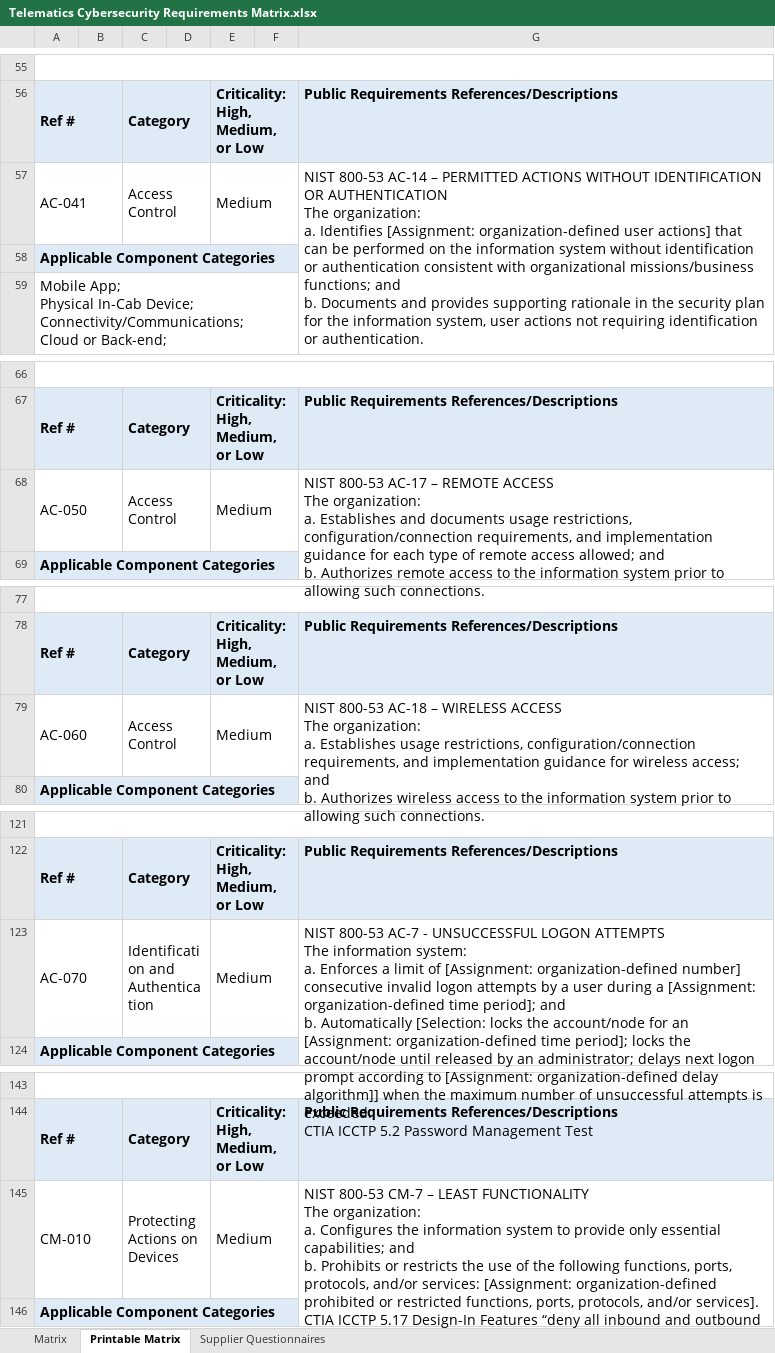
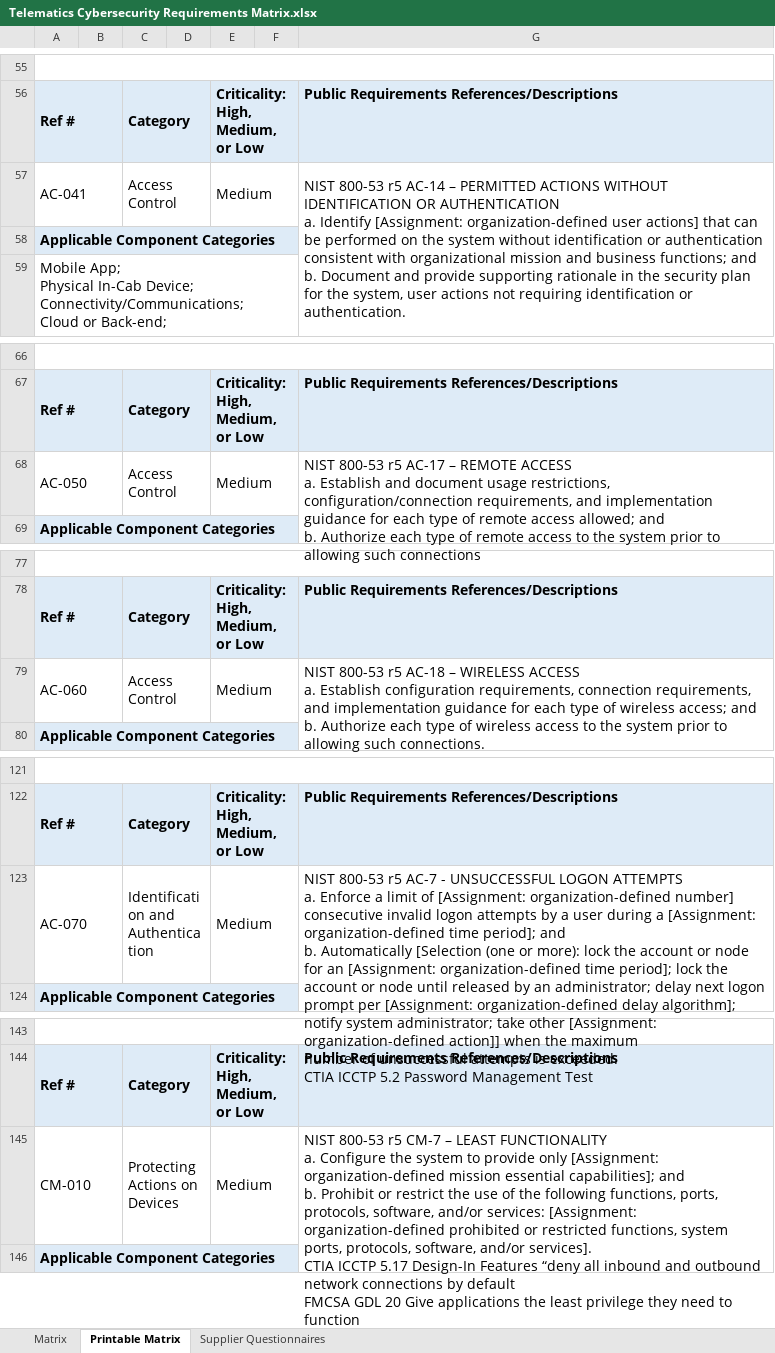
Before and after one commit to nmfta-repo/nmfta-telematics_security_requirements, an Excel workbook: Telematics Cybersecurity Requirements Matrix.xlsx, sheet Printable Matrix, drawn as a sheet; only a part is shown, gaps mark what is left out; values as stored, in another font and other column widths than the file's, no borders; ↵ is a line break in a cell; the diff covers the shown part only; the diff names each change by its address in the sheet, - before the commit and + after, or states it on an @@ line.

Commit message:
Updated xrefs to NIST 800-53 to match revision 5
All cross references to the NIST 800-53 document were updated to match the contents of the 5th revision.

```diff
--- a/Telematics Cybersecurity Requirements Matrix.xlsx (sheet Printable Matrix)
+++ b/Telematics Cybersecurity Requirements Matrix.xlsx (sheet Printable Matrix)
-G57: NIST 800-53 AC-14 – PERMITTED ACTIONS WITHOUT IDENTIFICATION OR AUTHENTICATION ↵ The organization: ↵ a. Identifies [Assignment: organization-defined user actions] that can be performed on the information system without identification or authentication consistent with organizational missions/business functions; and ↵ b. Documents and provides supporting rationale in the security plan for the information system, user…
+G57: NIST 800-53 r5 AC-14 – PERMITTED ACTIONS WITHOUT IDENTIFICATION OR AUTHENTICATION ↵ a. Identify [Assignment: organization-defined user actions] that can be performed on the system without identification or authentication consistent with organizational mission and business functions; and ↵ b. Document and provide supporting rationale in the security plan for the system, user…
-G68: NIST 800-53 AC-17 – REMOTE ACCESS ↵ The organization: ↵ a. Establishes and documents usage restrictions, configuration/connection requirements, and implementation guidance for each type of remote access allowed; and ↵ b. Authorizes remote access to the information system prior to allowing such connections.
+G68: NIST 800-53 r5 AC-17 – REMOTE ACCESS ↵ a. Establish and document usage restrictions, configuration/connection requirements, and implementation guidance for each type of remote access allowed; and ↵ b. Authorize each type of remote access to the system prior to allowing such connections
-G79: NIST 800-53 AC-18 – WIRELESS ACCESS ↵ The organization: ↵ a. Establishes usage restrictions, configuration/connection requirements, and implementation guidance for wireless access; and ↵ b. Authorizes wireless access to the information system prior…
+G79: NIST 800-53 r5 AC-18 – WIRELESS ACCESS ↵ a. Establish configuration requirements, connection requirements, and implementation guidance for each type of wireless access; and ↵ b. Authorize each type of wireless access to the system prior…
-G123: NIST 800-53 AC-7 - UNSUCCESSFUL LOGON ATTEMPTS ↵ The information system: ↵ a. Enforces a limit of [Assignment: organization-defined number] consecutive invalid logon attempts by a user during a [Assignment: organization-defined time period]; and ↵ b. Automatically [Selection: locks the account/node for an [Assignment: organization-defined time period]; locks the account/node until released by an administrator; delays next logon prompt according to [Assignment: organization-defined delay algorithm]] when the…
+G123: NIST 800-53 r5 AC-7 - UNSUCCESSFUL LOGON ATTEMPTS ↵ a. Enforce a limit of [Assignment: organization-defined number] consecutive invalid logon attempts by a user during a [Assignment: organization-defined time period]; and ↵ b. Automatically [Selection (one or more): lock the account or node for an [Assignment: organization-defined time period]; lock the account or node until released by an administrator; delay next logon prompt per [Assignment: organization-defined delay algorithm]; notify system administrator; take other [Assignment: organization-defined action]] when the…
-G145: NIST 800-53 CM-7 – LEAST FUNCTIONALITY ↵ The organization: ↵ a. Configures the information system to provide only essential capabilities; and ↵ b. Prohibits or restricts the use of the following functions, ports, protocols, and/or services: [Assignment: organization-defined prohibited or restricted functions, ports, protocols, and/or services].…
+G145: NIST 800-53 r5 CM-7 – LEAST FUNCTIONALITY ↵ a. Configure the system to provide only [Assignment: organization-defined mission essential capabilities]; and ↵ b. Prohibit or restrict the use of the following functions, ports, protocols, software, and/or services: [Assignment: organization-defined prohibited or restricted functions, system ports, protocols, software, and/or services].…
```
Also changed, not shown: 49 edited cells elsewhere in this sheet, sheet Matrix.
